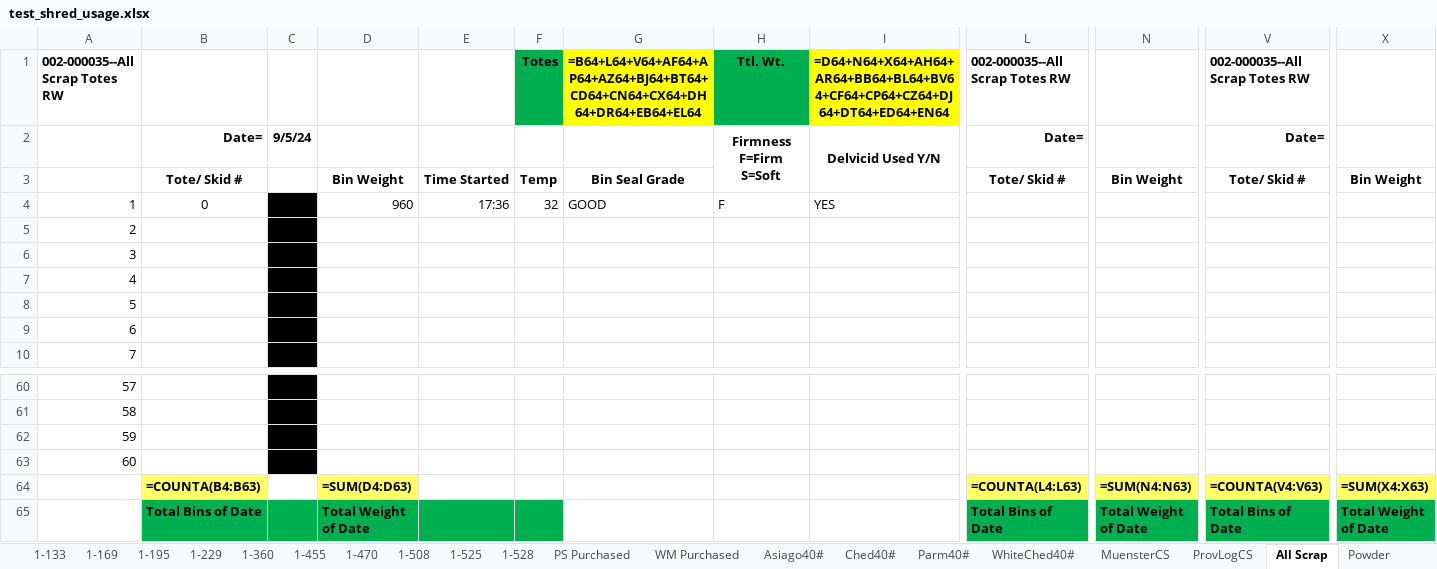
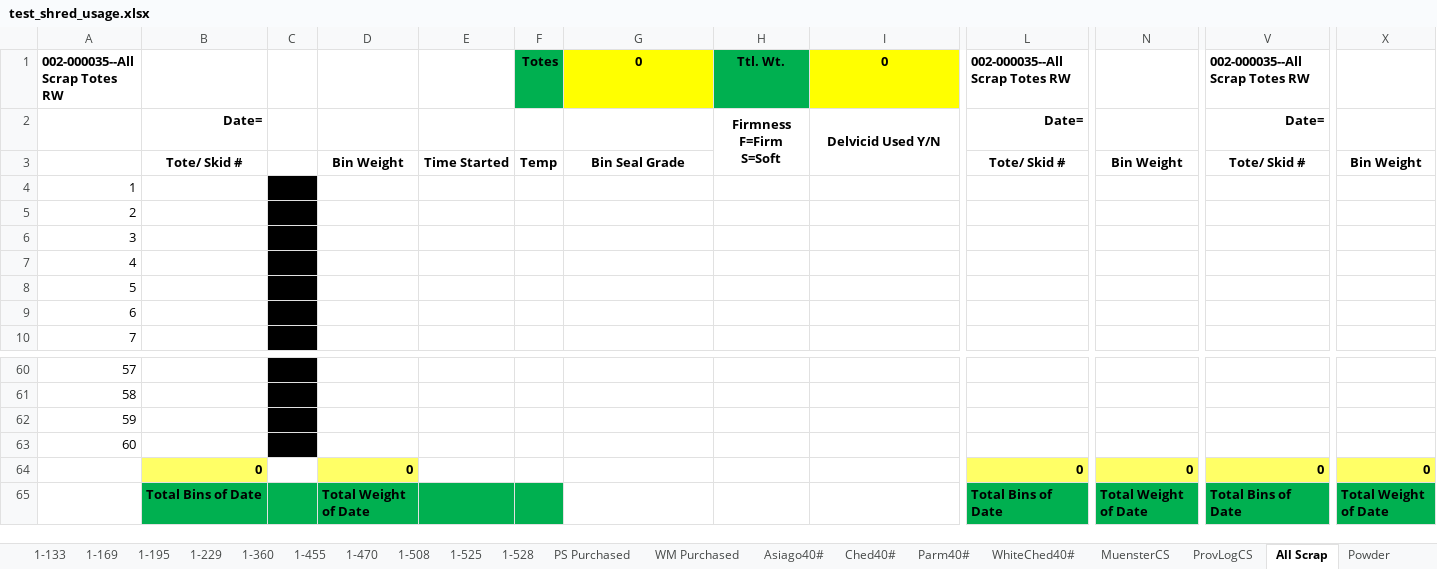
Before and after one commit to pbsmith/Excel-Sharp, an Excel workbook: test_shred_usage.xlsx, sheet All Scrap, drawn as a sheet; only a part is shown, gaps mark what is left out; values as stored, in another font and other column widths than the file's, no borders; formulas without a stored value are shown as written; removed rows and columns are numbered as before the commit, all else as after; rows hold the shown columns only; the diff names each change by its address in the sheet, - before the commit and + after, or states it on an @@ line.

```diff
--- a/test_shred_usage.xlsx (sheet All Scrap)
+++ b/test_shred_usage.xlsx (sheet All Scrap)
-G1: =B64+L64+V64+AF64+AP64+AZ64+BJ64+BT64+CD64+CN64+CX64+DH64+DR64+EB64+EL64
+G1: 0
-I1: =D64+N64+X64+AH64+AR64+BB64+BL64+BV64+CF64+CP64+CZ64+DJ64+DT64+ED64+EN64
+I1: 0
-C2: 9/5/24
+C2: (empty)
-B4: 0
+B4: (empty)
-D4: 960
+D4: (empty)
-E4: 17:36
+E4: (empty)
-F4: 32
+F4: (empty)
-G4: GOOD
+G4: (empty)
-H4: F
+H4: (empty)
-I4: YES
+I4: (empty)
-row 64:  | =COUNTA(B4:B63) |  | =SUM(D4:D63) |  |  |  |  |  | =COUNTA(L4:L63) | =SUM(N4:N63) | =COUNTA(V4:V63) | =SUM(X4:X63)
+row 64:  | 0 |  | 0 |  |  |  |  |  | 0 | 0 | 0 | 0
```
Also changed, not shown: sheet Powder, sheet 1-169, sheet Ched40#, sheet WhiteChed40#, sheet Parm40#, sheet Asiago40#, 15 more sheets, 13 other files.
